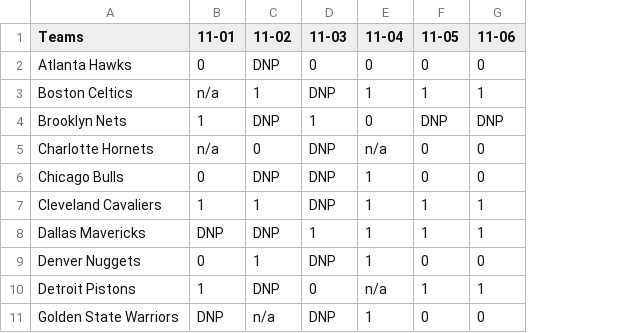
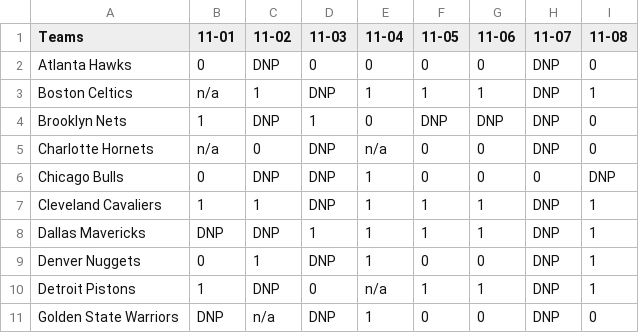
Before and after one commit to ChrisLiang33/sports-AI, a CSV file: data/csv/live/prediction_tracking.csv, drawn as a sheet; only a part is shown; the diff names each change by its address in the sheet, - before the commit and + after, or states it on an @@ line.

```diff
--- a/data/csv/live/prediction_tracking.csv
+++ b/data/csv/live/prediction_tracking.csv
+column H (11-07), rows 2-11: DNP | DNP | DNP | DNP | 0 | DNP | DNP | DNP | DNP | DNP
+column I (11-08), rows 2-11: 0 | 1 | 0 | 0 | DNP | 1 | 1 | 1 | 1 | 0
```
Also changed, not shown: data/csv/live/main.csv, 11 other files.
